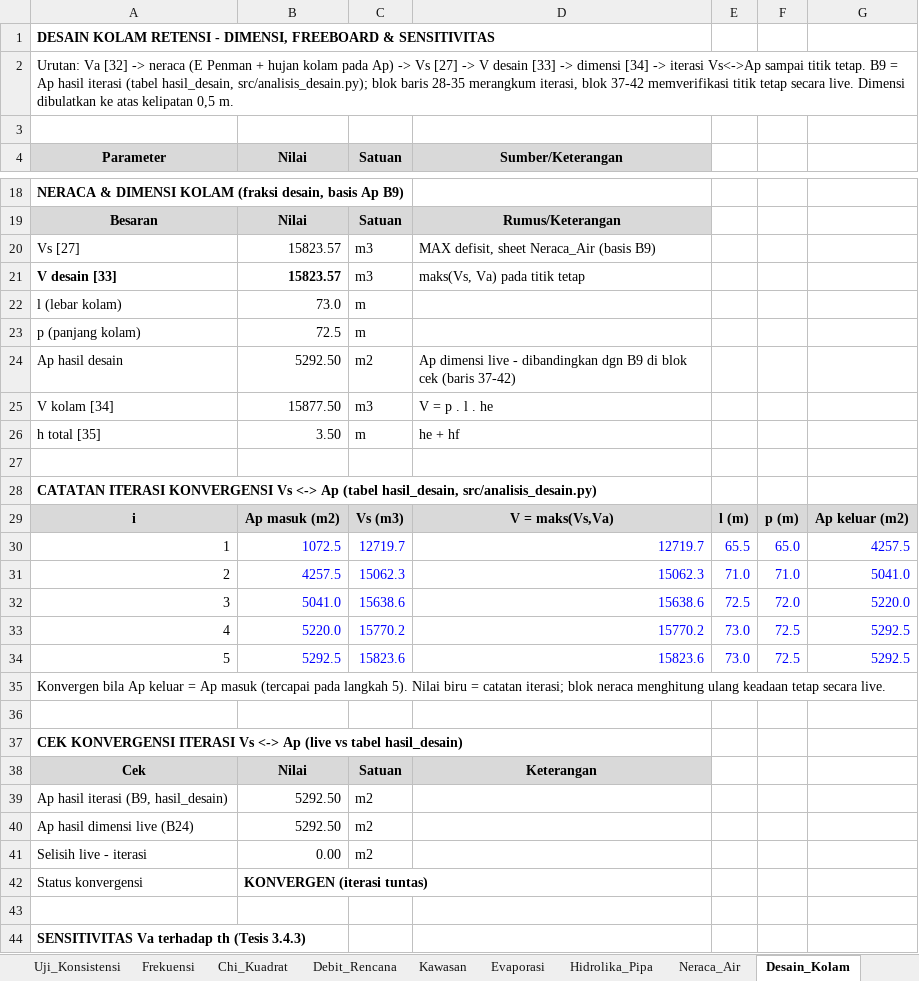
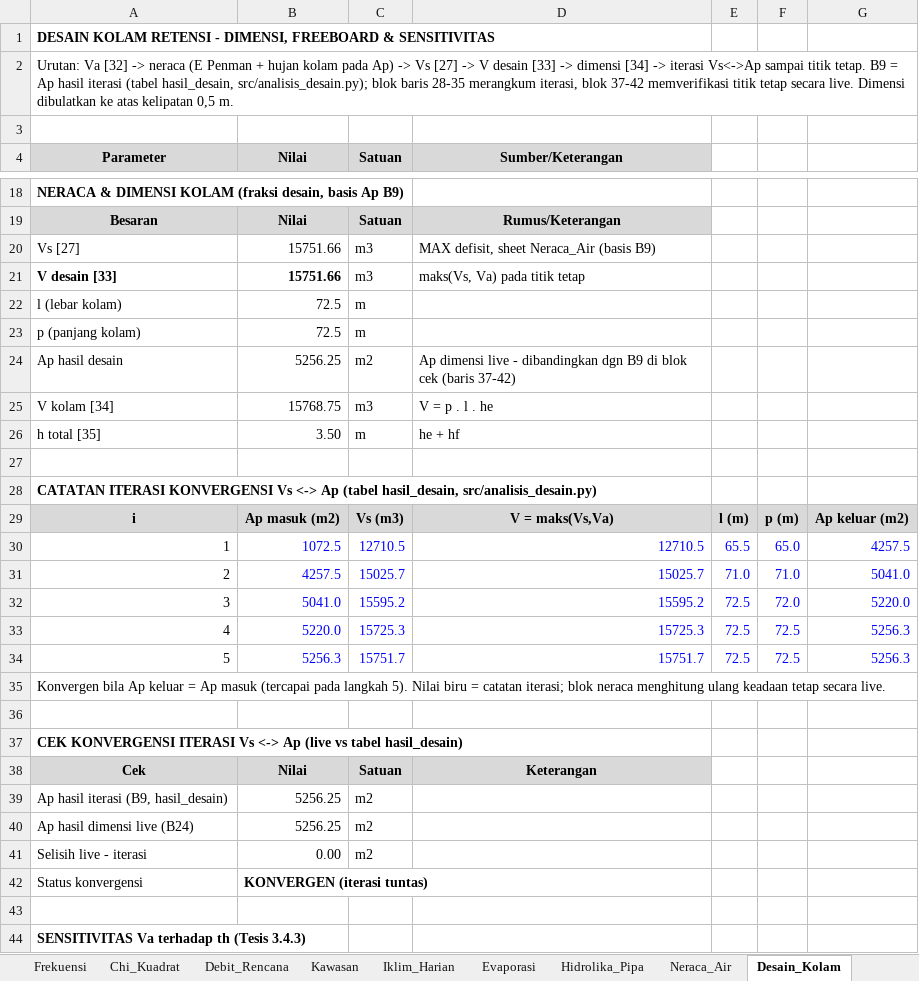
Before and after one commit to razifaisal-design/tesis, an Excel workbook: data/processed/Perhitungan_Hidrologi.xlsx, sheet Desain_Kolam, drawn as a sheet; only a part is shown, gaps mark what is left out; values as stored, in another font and other column widths than the file's, no borders; the diff covers the shown part only; the diff names each change by its address in the sheet, - before the commit and + after, or states it on an @@ line.

Commit message:
Transparansi evaporasi: rantai hitung Penman live di workbook + validasi silang
Permintaan: angka evaporasi tidak boleh muncul begitu saja - semua langkah
kali/bagi harus tampil di sheet, ter-link, berformula, bisa divalidasi dosen.

- Sheet baru Iklim_Harian: data mentah harian NOAA ISD Supadio + NASA POWER
  (4.977 hari, 2012-01-01 s.d. 2025-08-24) dari data/processed/iklim_harian.csv
- Sheet Evaporasi dirombak: blok konstanta (alfa, z, k_ea, f_u2, phi, Gsc, G),
  parameter bulanan via SUMIFS/COUNTIFS atas Iklim_Harian, lalu SEMUA langkah
  Penman sebagai kolom formula (es, ea, RH, delta, gamma, u2, dr, deklinasi,
  omega_s, Ra, Rso, Rs/Rso, Rns, Rnl, Rn, lambda, Ea, E0, evap) - tanpa hardcode
- Metode diseragamkan: Penman dari parameter iklim bulanan (rute identik
  Excel-Python); build_db membawa seluruh kolom rantai ke tabel evaporasi
- verifikasi_excel: 342 cek rantai Penman (kolom x 12 bulan) + spot-check
  Iklim_Harian -> LULUS 7.152 pemeriksaan, 0 gagal (recalc LibreOffice OK)
- Angka final: evaporasi 142,6-166,2 mm/bulan; iterasi Vs<->Ap konvergen
  (Ap = 5.256,25 m2); Vs = 15.751,7 m3; kolam 72,5 x 72,5 x 3,0 m;
  reliability 65% = 99,4%
- HANDOFF/REVISI diperbarui; handoff berikutnya = TAHAP 5 (naskah Bab 4 final)

Co-authored-by: CommandCodeBot <noreply@commandcode.ai>

```diff
--- a/data/processed/Perhitungan_Hidrologi.xlsx (sheet Desain_Kolam)
+++ b/data/processed/Perhitungan_Hidrologi.xlsx (sheet Desain_Kolam)
+sheet tab: Iklim_Harian
-B20:B21 (Nilai): 15823.57
+B20:B21 (Nilai): 15751.66
-B22 (Nilai): 73.0
+B22 (Nilai): 72.5
-B24 (Nilai): 5292.50
+B24 (Nilai): 5256.25
-B25 (Nilai): 15877.50
+B25 (Nilai): 15768.75
-C30 (Satuan): 12719.7
+C30 (Satuan): 12710.5
-D30 (Sumber/Keterangan): 12719.7
+D30 (Sumber/Keterangan): 12710.5
-C31 (Satuan): 15062.3
+C31 (Satuan): 15025.7
-D31 (Sumber/Keterangan): 15062.3
+D31 (Sumber/Keterangan): 15025.7
-C32 (Satuan): 15638.6
+C32 (Satuan): 15595.2
-D32 (Sumber/Keterangan): 15638.6
+D32 (Sumber/Keterangan): 15595.2
-C33 (Satuan): 15770.2
+C33 (Satuan): 15725.3
-D33 (Sumber/Keterangan): 15770.2
+D33 (Sumber/Keterangan): 15725.3
-E33:E34: 73.0
+E33:E34: 72.5
-G33:G34: 5292.5
+G33:G34: 5256.3
-B34 (Nilai): 5292.5
+B34 (Nilai): 5256.3
-C34 (Satuan): 15823.6
+C34 (Satuan): 15751.7
-D34 (Sumber/Keterangan): 15823.6
+D34 (Sumber/Keterangan): 15751.7
-B39:B40 (Nilai): 5292.50
+B39:B40 (Nilai): 5256.25
```
Also changed, not shown: 13 edited cells elsewhere in this sheet, sheet Neraca_Air, sheet Evaporasi, formulas that keep their value, 11 other files.
